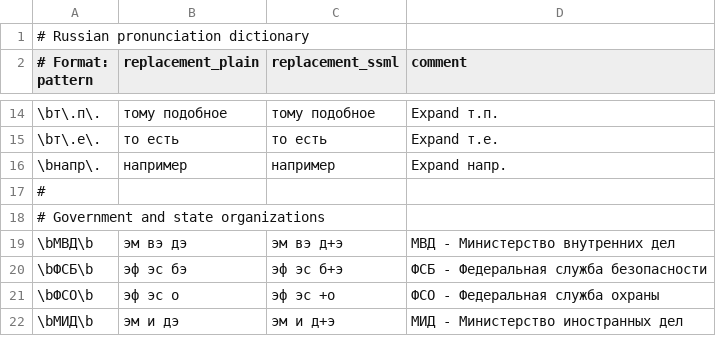
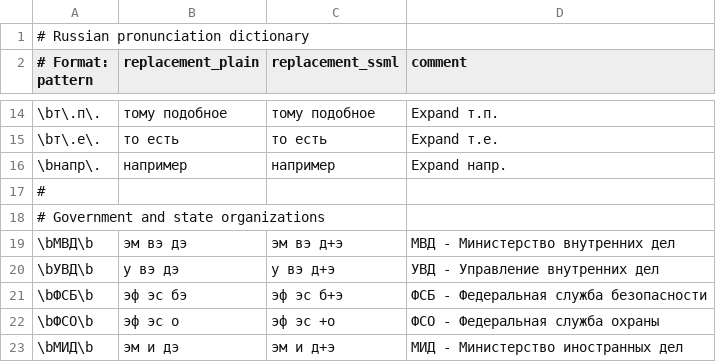
Before and after one commit to vpoluyaktov/biblio-audiobook-builder-tts, a CSV file: internal/sanitize/data/ru.csv, drawn as a sheet; only a part is shown, gaps mark what is left out.

Commit message:
Add УВД (Управление внутренних дел) abbreviation

```diff
--- a/internal/sanitize/data/ru.csv
+++ b/internal/sanitize/data/ru.csv
@@ -19,2 +19,3 @@
 \bМВД\b,эм вэ дэ,эм вэ д+э,МВД - Министерство внутренних дел
+\bУВД\b,у вэ дэ,у вэ д+э,УВД - Управление внутренних дел
 \bФСБ\b,эф эс бэ,эф эс б+э,ФСБ - Федеральная служба безопасности
```
